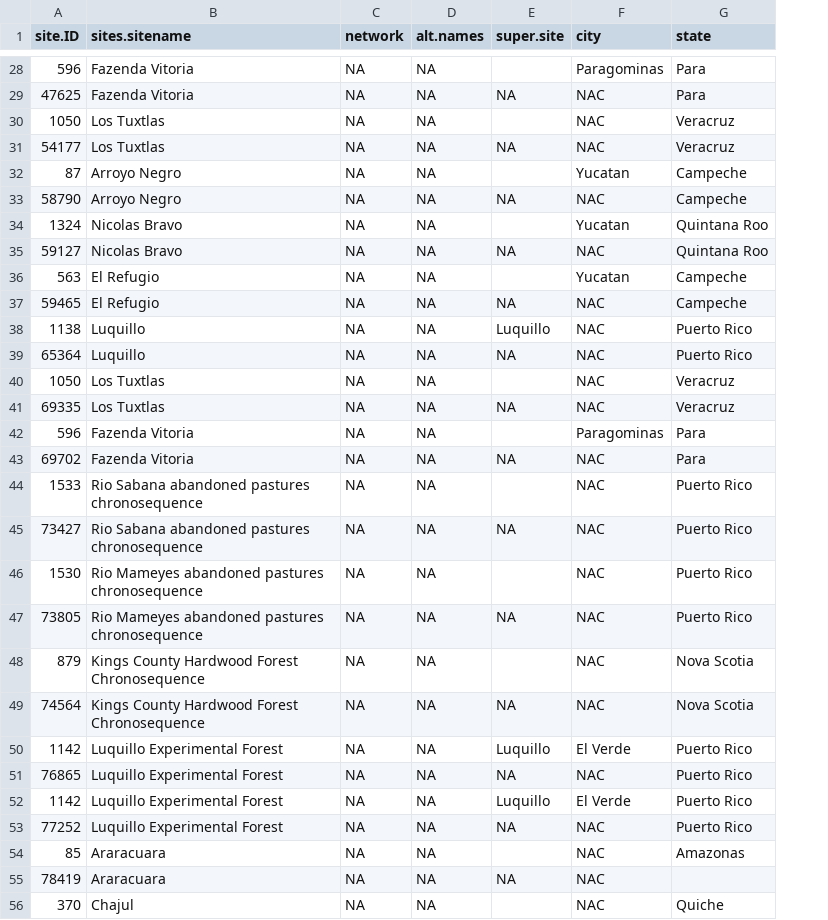
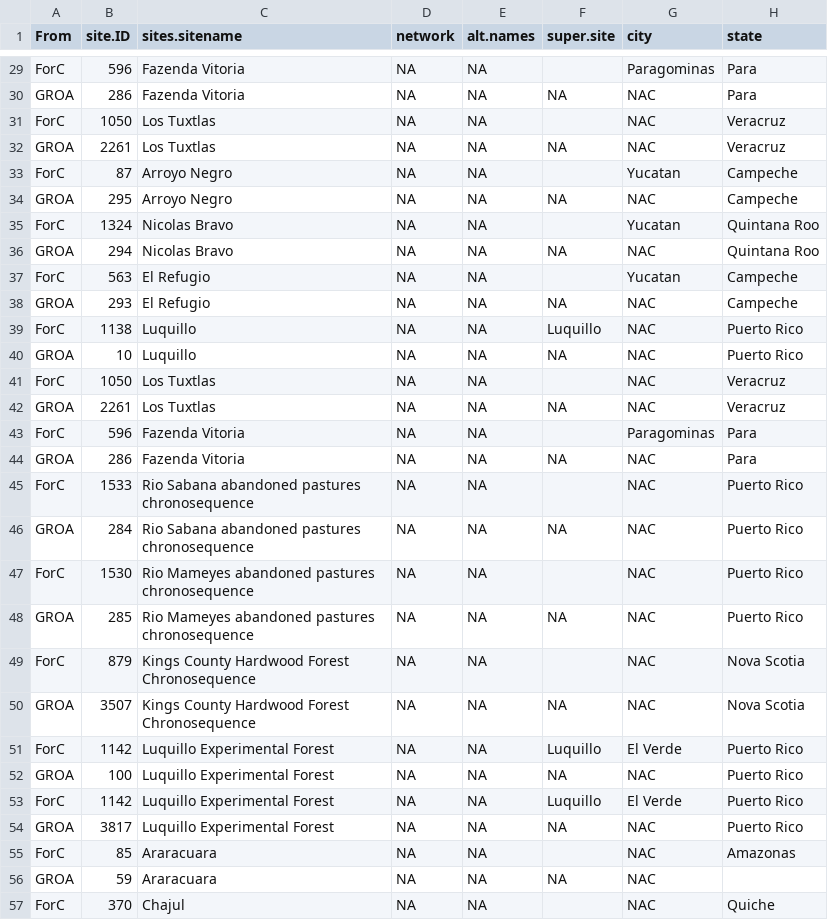
Before and after one commit to forc-db/GROA, a CSV file: new_data/potential_duplicates/potential.duplicate.sites.csv, drawn as a sheet; only a part is shown, gaps mark what is left out; addresses are those after the commit; the diff covers the shown part only; the diff names each change by its address in the sheet, - before the commit and + after, or states it on an @@ line.

```diff
--- a/new_data/potential_duplicates/potential.duplicate.sites.csv
+++ b/new_data/potential_duplicates/potential.duplicate.sites.csv
+column A (From), rows 29-57: ForC | GROA | ForC | GROA | ForC | GROA | ForC | GROA | ForC | GROA | ForC | GROA | ForC | GROA | ForC | GROA | ForC | GROA | ForC | GROA | ForC | GROA | ForC | GROA | ForC | GROA | ForC | GROA | ForC
-B30 (site.ID): 47625
+B30 (site.ID): 286
-B32 (site.ID): 54177
+B32 (site.ID): 2261
-B34 (site.ID): 58790
+B34 (site.ID): 295
-B36 (site.ID): 59127
+B36 (site.ID): 294
-B38 (site.ID): 59465
+B38 (site.ID): 293
-B40 (site.ID): 65364
+B40 (site.ID): 10
-B42 (site.ID): 69335
+B42 (site.ID): 2261
-B44 (site.ID): 69702
+B44 (site.ID): 286
-B46 (site.ID): 73427
+B46 (site.ID): 284
-B48 (site.ID): 73805
+B48 (site.ID): 285
-B50 (site.ID): 74564
+B50 (site.ID): 3507
-B52 (site.ID): 76865
+B52 (site.ID): 100
-B54 (site.ID): 77252
+B54 (site.ID): 3817
-B56 (site.ID): 78419
+B56 (site.ID): 59
```
Also changed, not shown: 1 added row and 26 edited cells elsewhere in this file, new_data/potential_duplicates/true.duplicate.sites.csv.
